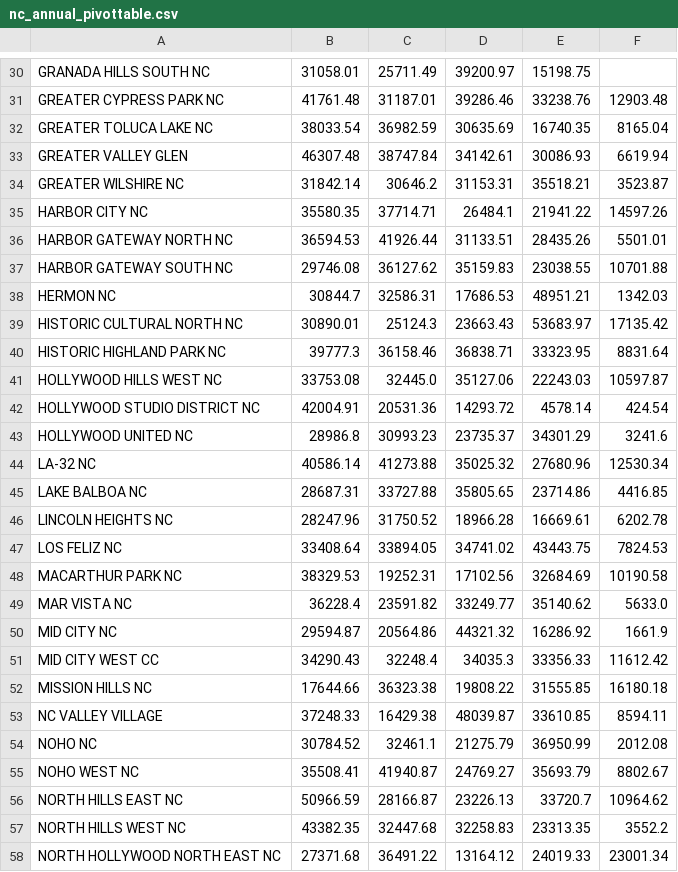
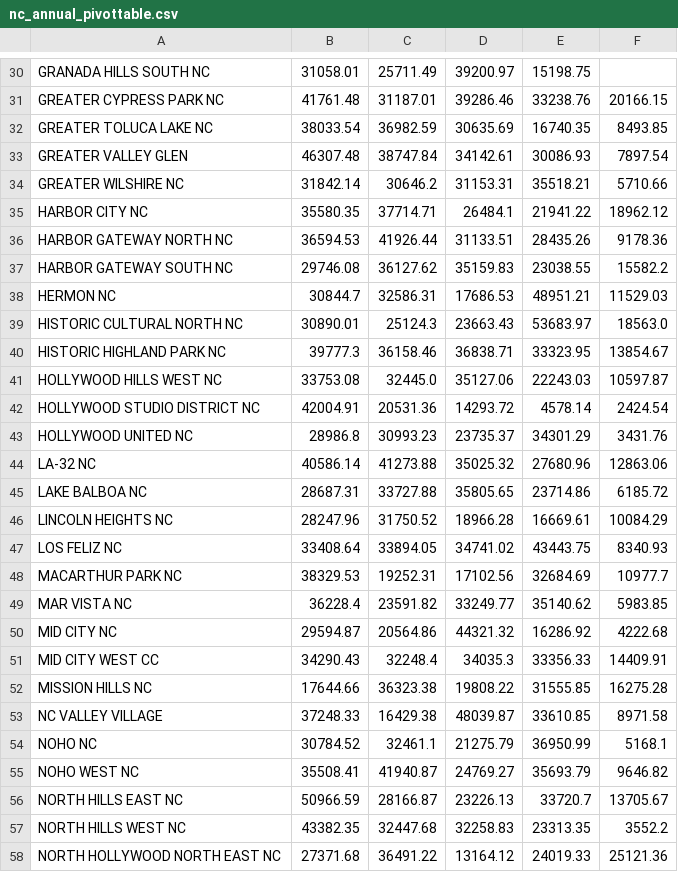
Before and after one commit to LosAngelesController/Neighborhood_Council_Expenditure, a CSV file: nc_annual_pivottable.csv, drawn as a sheet; only a part is shown, gaps mark what is left out; the diff covers the shown part only; the diff names each change by its address in the sheet, - before the commit and + after, or states it on an @@ line.

```diff
--- a/nc_annual_pivottable.csv
+++ b/nc_annual_pivottable.csv
-F31: 12903.48
+F31: 20166.15
-F32: 8165.04
+F32: 8493.85
-F33: 6619.94
+F33: 7897.54
-F34: 3523.87
+F34: 5710.66
-F35: 14597.26
+F35: 18962.12
-F36: 5501.01
+F36: 9178.36
-F37: 10701.88
+F37: 15582.2
-F38: 1342.03
+F38: 11529.03
-F39: 17135.42
+F39: 18563.0
-F40: 8831.64
+F40: 13854.67
-F42: 424.54
+F42: 2424.54
-F43: 3241.6
+F43: 3431.76
-F44: 12530.34
+F44: 12863.06
-F45: 4416.85
+F45: 6185.72
-F46: 6202.78
+F46: 10084.29
-F47: 7824.53
+F47: 8340.93
-F48: 10190.58
+F48: 10977.7
-F49: 5633.0
+F49: 5983.85
-F50: 1661.9
+F50: 4222.68
-F51: 11612.42
+F51: 14409.91
-F52: 16180.18
+F52: 16275.28
-F53: 8594.11
+F53: 8971.58
-F54: 2012.08
+F54: 5168.1
-F55: 8802.67
+F55: 9646.82
-F56: 10964.62
+F56: 13705.67
-F58: 23001.34
+F58: 25121.36
```
Also changed, not shown: 67 edited cells elsewhere in this file.
